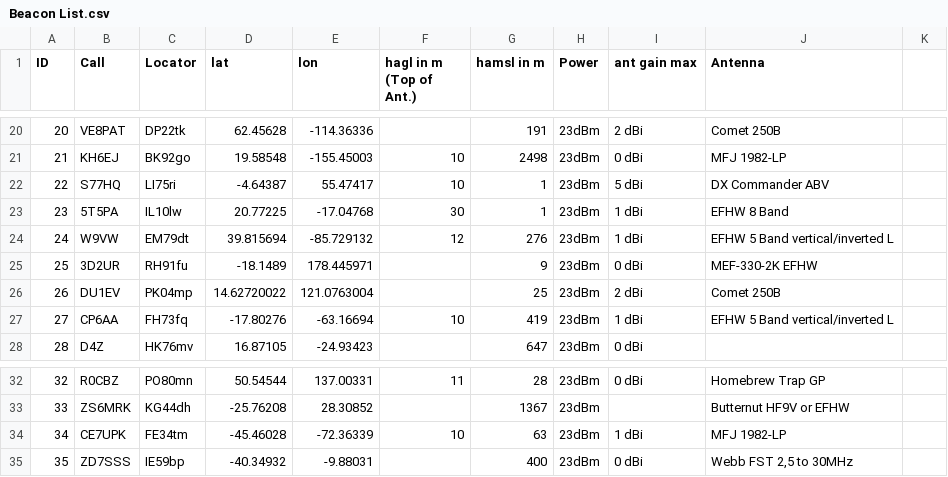
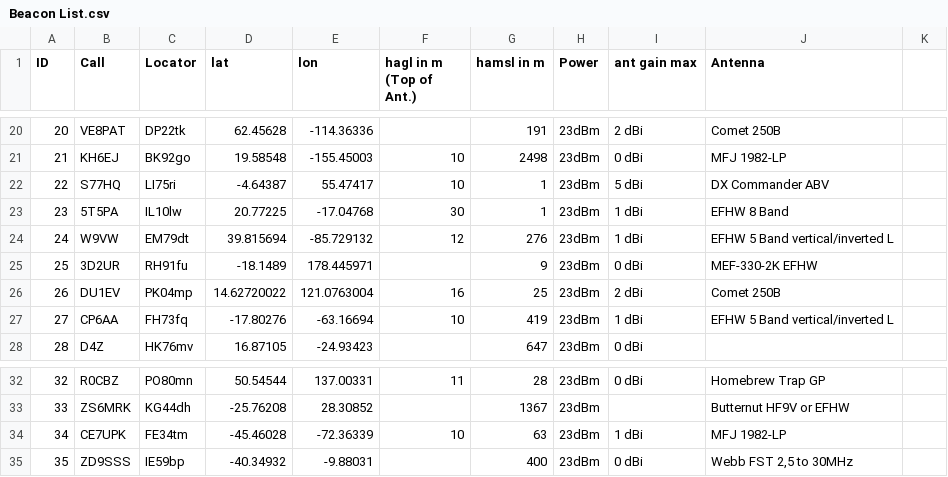
Before and after one commit to HB9VQQ/WSPRBeacon, a CSV file: Beacon List.csv, drawn as a sheet; only a part is shown, gaps mark what is left out.

Commit message:
Add files via upload

```diff
--- a/Beacon List.csv
+++ b/Beacon List.csv
@@ -25,3 +25,3 @@ ID,Call,Locator,lat,lon,hagl in m (Top of Ant.),hamsl in m,Power,ant gain max,An
 25,3D2UR,RH91fu,-18.1489,178.445971,,9,23dBm,0 dBi,MEF-330-2K EFHW,
-26,DU1EV,PK04mp,14.62720022,121.0763004,,25,23dBm,2 dBi,Comet 250B,
+26,DU1EV,PK04mp,14.62720022,121.0763004,16,25,23dBm,2 dBi,Comet 250B,
 27,CP6AA,FH73fq,-17.80276,-63.16694,10,419,23dBm,1 dBi,EFHW 5 Band vertical/inverted L,
@@ -34,2 +34,2 @@ ID,Call,Locator,lat,lon,hagl in m (Top of Ant.),hamsl in m,Power,ant gain max,An
 34,CE7UPK,FE34tm,-45.46028,-72.36339,10,63,23dBm,1 dBi,MFJ 1982-LP ,
-35,ZD7SSS,IE59bp,-40.34932,-9.88031,,400,23dBm,0 dBi,"Webb FST 2,5 to 30MHz",
+35,ZD9SSS,IE59bp,-40.34932,-9.88031,,400,23dBm,0 dBi,"Webb FST 2,5 to 30MHz",
```
